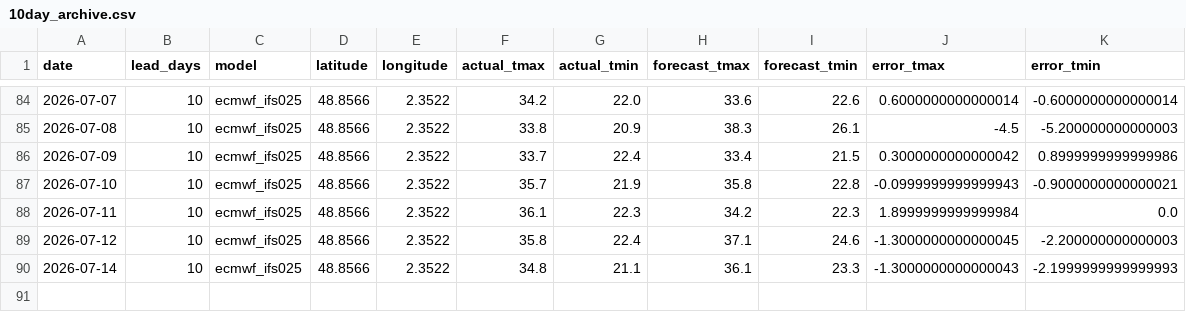
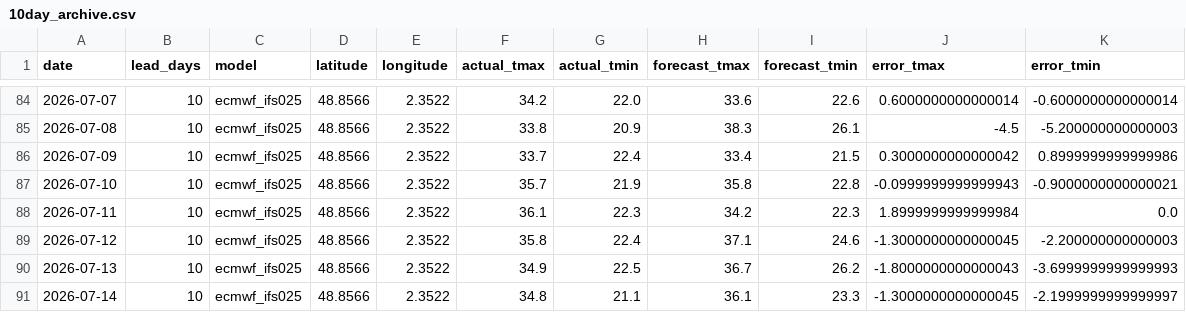
Before and after one commit to oleksiimisiura/ForecastDrift, a CSV file: data/paris/10day_archive.csv, drawn as a sheet; only a part is shown, gaps mark what is left out.

```diff
--- a/data/paris/10day_archive.csv
+++ b/data/paris/10day_archive.csv
@@ -89,2 +89,3 @@ date,lead_days,model,latitude,longitude,actual_tmax,actual_tmin,forecast_tmax,fo
 2026-07-12,10,ecmwf_ifs025,48.8566,2.3522,35.8,22.4,37.1,24.6,-1.3000000000000045,-2.200000000000003
-2026-07-14,10,ecmwf_ifs025,48.8566,2.3522,34.8,21.1,36.1,23.3,-1.3000000000000043,-2.1999999999999993
+2026-07-13,10,ecmwf_ifs025,48.8566,2.3522,34.9,22.5,36.7,26.2,-1.8000000000000043,-3.6999999999999993
+2026-07-14,10,ecmwf_ifs025,48.8566,2.3522,34.8,21.1,36.1,23.3,-1.3000000000000045,-2.1999999999999997
```
Also changed, not shown: data/bordeaux/10day_archive.csv, data/lille/10day_archive.csv, 6 other files.
